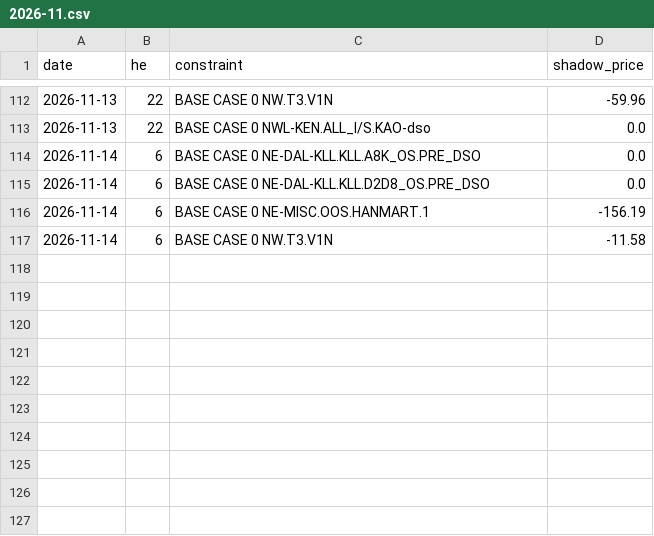
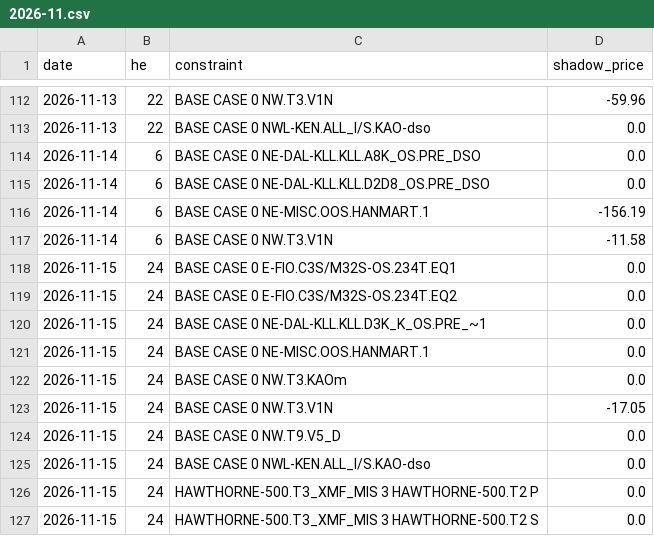
Before and after one commit to lulopdz/ontario-grid, a CSV file: data/shadow_prices_rt/2026-11.csv, drawn as a sheet; only a part is shown, gaps mark what is left out; the diff names each change by its address in the sheet, - before the commit and + after, or states it on an @@ line.

```diff
--- a/data/shadow_prices_rt/2026-11.csv
+++ b/data/shadow_prices_rt/2026-11.csv
+row 118: 2026-11-15 | 24 | BASE CASE 0 E-FIO.C3S/M32S-OS.234T.EQ1 | 0.0
+row 119: 2026-11-15 | 24 | BASE CASE 0 E-FIO.C3S/M32S-OS.234T.EQ2 | 0.0
+row 120: 2026-11-15 | 24 | BASE CASE 0 NE-DAL-KLL.KLL.D3K_K_OS.PRE_~1 | 0.0
+row 121: 2026-11-15 | 24 | BASE CASE 0 NE-MISC.OOS.HANMART.1 | 0.0
+row 122: 2026-11-15 | 24 | BASE CASE 0 NW.T3.KAOm | 0.0
+row 123: 2026-11-15 | 24 | BASE CASE 0 NW.T3.V1N | -17.05
+row 124: 2026-11-15 | 24 | BASE CASE 0 NW.T9.V5_D | 0.0
+row 125: 2026-11-15 | 24 | BASE CASE 0 NWL-KEN.ALL_I/S.KAO-dso | 0.0
+row 126: 2026-11-15 | 24 | HAWTHORNE-500.T3_XMF_MIS 3 HAWTHORNE-500.T2 P | 0.0
+row 127: 2026-11-15 | 24 | HAWTHORNE-500.T3_XMF_MIS 3 HAWTHORNE-500.T2 S | 0.0
```
Also changed, not shown: data/adequacy_outlook.csv, data/demand/2026.csv, 7 other files.
